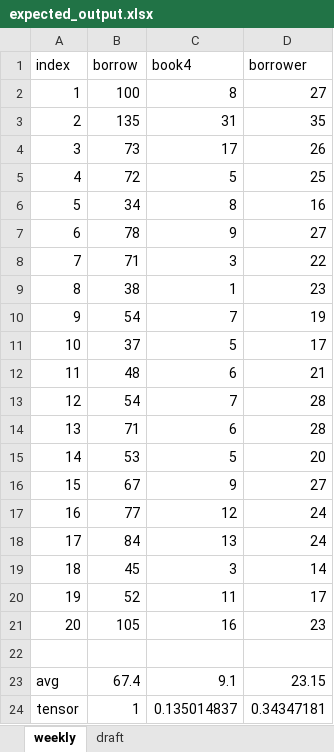
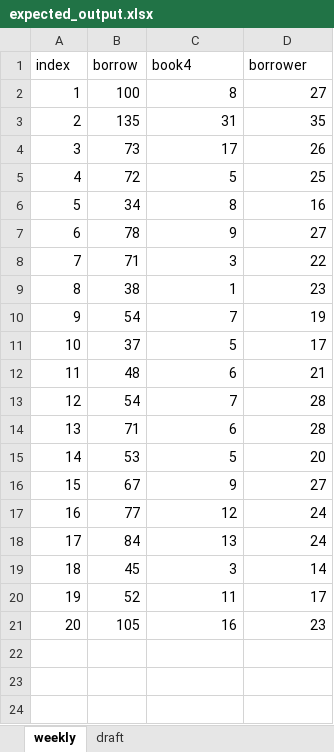
Before and after one commit to vakesamahere/AnylogicFDULIB, an Excel workbook: expected_output/expected_output.xlsx, sheet weekly, drawn as a sheet; values as stored, in another font and other column widths than the file's, no borders; the diff names each change by its address in the sheet, - before the commit and + after, or states it on an @@ line.

```diff
--- a/expected_output/expected_output.xlsx (sheet weekly)
+++ b/expected_output/expected_output.xlsx (sheet weekly)
-row 22: (empty)
-row 23: avg | 67.4 | 9.1 | 23.15
-row 24: tensor | 1 | 0.135014837 | 0.34347181
```
Also changed, not shown: 6 other files.
